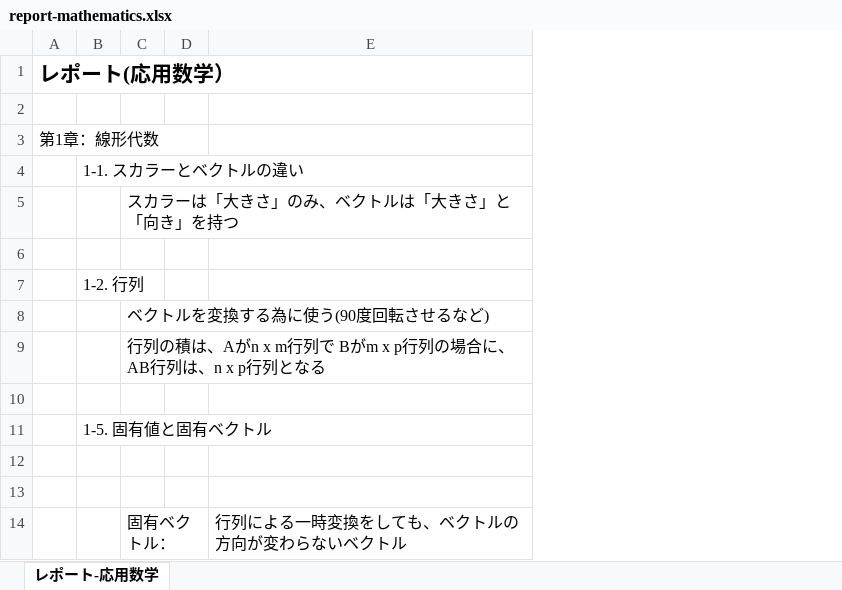
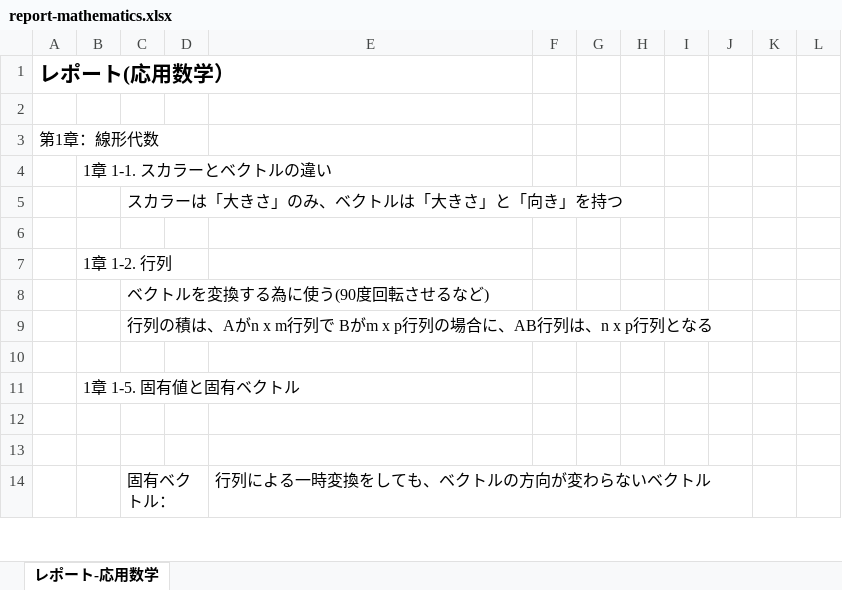
Before and after one commit to Lindbergh244/Report_StudyAI, an Excel workbook: report-mathematics.xlsx, sheet レポート-応用数学, drawn as a sheet; only a part is shown; values as stored, in another font and other column widths than the file's, no borders; charts and pictures not drawn; removed rows and columns are numbered as before the commit, all else as after; the diff covers the shown part only; the diff names each change by its address in the sheet, - before the commit and + after, or states it on an @@ line.

Commit message:
Update report-mathematics.xlsx

```diff
--- a/report-mathematics.xlsx (sheet レポート-応用数学)
+++ b/report-mathematics.xlsx (sheet レポート-応用数学)
-column B, rows 4-11: 1-1. スカラーとベクトルの違い |  |  | 1-2. 行列 |  |  |  | 1-5. 固有値と固有ベクトル
+column B, rows 4-11: 1章 1-1. スカラーとベクトルの違い |  |  | 1章 1-2. 行列 |  |  |  | 1章 1-5. 固有値と固有ベクトル
+column F, empty
+column G, empty
+column H, empty
+column I, empty
+column J, empty
+column K, empty
+column L, empty
```
Also changed, not shown: 70 added rows elsewhere in this sheet, charts or pictures.
